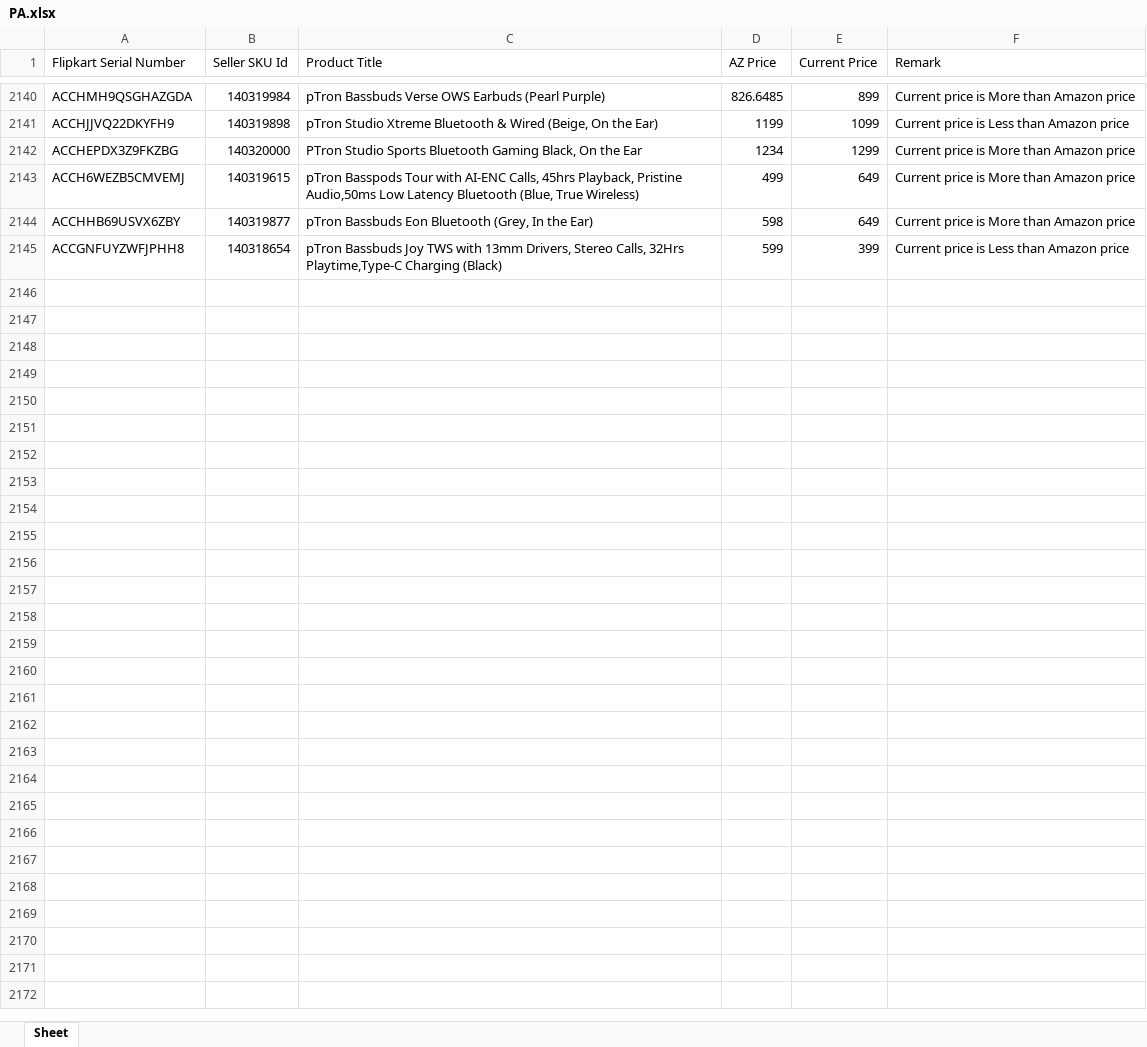
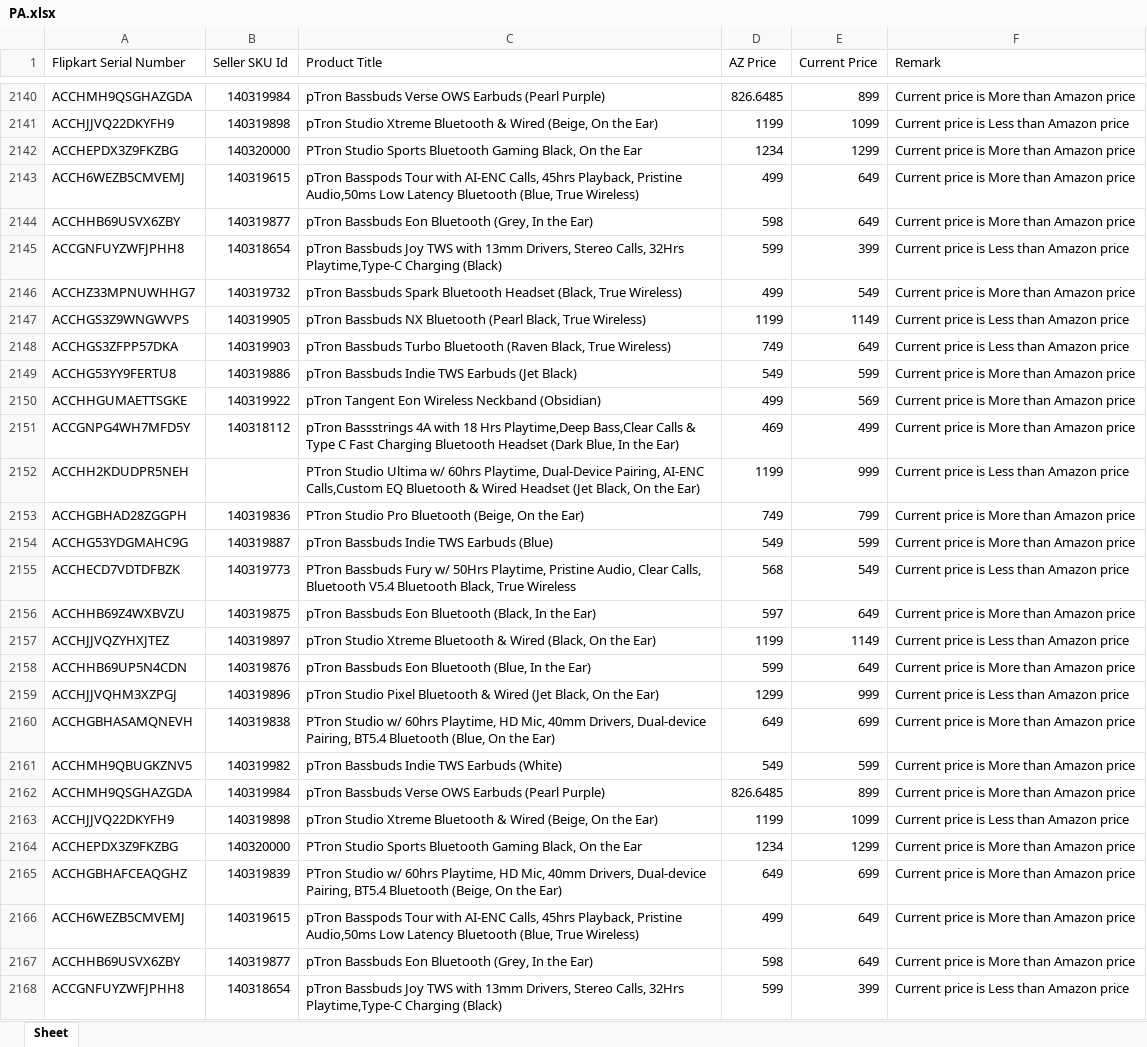
Before and after one commit to saiallaturthi/flipkart_prices, an Excel workbook: PA.xlsx, sheet Sheet, drawn as a sheet; only a part is shown, gaps mark what is left out; values as stored, in another font and other column widths than the file's, no borders; the diff names each change by its address in the sheet, - before the commit and + after, or states it on an @@ line.

```diff
--- a/PA.xlsx (sheet Sheet)
+++ b/PA.xlsx (sheet Sheet)
+row 2146: ACCHZ33MPNUWHHG7 | 140319732 | pTron Bassbuds Spark Bluetooth Headset (Black, True Wireless) | 499 | 549 | Current price is More than Amazon price
+row 2147: ACCHGS3Z9WNGWVPS | 140319905 | pTron Bassbuds NX Bluetooth (Pearl Black, True Wireless) | 1199 | 1149 | Current price is Less than Amazon price
+row 2148: ACCHGS3ZFPP57DKA | 140319903 | pTron Bassbuds Turbo Bluetooth (Raven Black, True Wireless) | 749 | 649 | Current price is Less than Amazon price
+row 2149: ACCHG53YY9FERTU8 | 140319886 | pTron Bassbuds Indie TWS Earbuds (Jet Black) | 549 | 599 | Current price is More than Amazon price
+row 2150: ACCHHGUMAETTSGKE | 140319922 | pTron Tangent Eon Wireless Neckband (Obsidian) | 499 | 569 | Current price is More than Amazon price
+row 2151: ACCGNPG4WH7MFD5Y | 140318112 | pTron Bassstrings 4A with 18 Hrs Playtime,Deep Bass,Clear Calls & Type C Fast Charging Bluetooth Headset (Dark Blue, In the Ear) | 469 | 499 | Current price is More than Amazon price
+row 2152: ACCHH2KDUDPR5NEH |  | PTron Studio Ultima w/ 60hrs Playtime, Dual-Device Pairing, AI-ENC Calls,Custom EQ Bluetooth & Wired Headset (Jet Black, On the Ear) | 1199 | 999 | Current price is Less than Amazon price
+row 2153: ACCHGBHAD28ZGGPH | 140319836 | PTron Studio Pro Bluetooth (Beige, On the Ear) | 749 | 799 | Current price is More than Amazon price
+row 2154: ACCHG53YDGMAHC9G | 140319887 | pTron Bassbuds Indie TWS Earbuds (Blue) | 549 | 599 | Current price is More than Amazon price
+row 2155: ACCHECD7VDTDFBZK | 140319773 | PTron Bassbuds Fury w/ 50Hrs Playtime, Pristine Audio, Clear Calls, Bluetooth V5.4 Bluetooth Black, True Wireless | 568 | 549 | Current price is Less than Amazon price
+row 2156: ACCHHB69Z4WXBVZU | 140319875 | pTron Bassbuds Eon Bluetooth (Black, In the Ear) | 597 | 649 | Current price is More than Amazon price
+row 2157: ACCHJJVQZYHXJTEZ | 140319897 | pTron Studio Xtreme Bluetooth & Wired (Black, On the Ear) | 1199 | 1149 | Current price is Less than Amazon price
+row 2158: ACCHHB69UP5N4CDN | 140319876 | pTron Bassbuds Eon Bluetooth (Blue, In the Ear) | 599 | 649 | Current price is More than Amazon price
+row 2159: ACCHJJVQHM3XZPGJ | 140319896 | pTron Studio Pixel Bluetooth & Wired (Jet Black, On the Ear) | 1299 | 999 | Current price is Less than Amazon price
+row 2160: ACCHGBHASAMQNEVH | 140319838 | PTron Studio w/ 60hrs Playtime, HD Mic, 40mm Drivers, Dual-device Pairing, BT5.4 Bluetooth (Blue, On the Ear) | 649 | 699 | Current price is More than Amazon price
+row 2161: ACCHMH9QBUGKZNV5 | 140319982 | pTron Bassbuds Indie TWS Earbuds (White) | 549 | 599 | Current price is More than Amazon price
+row 2162: ACCHMH9QSGHAZGDA | 140319984 | pTron Bassbuds Verse OWS Earbuds (Pearl Purple) | 826.6485 | 899 | Current price is More than Amazon price
+row 2163: ACCHJJVQ22DKYFH9 | 140319898 | pTron Studio Xtreme Bluetooth & Wired (Beige, On the Ear) | 1199 | 1099 | Current price is Less than Amazon price
+row 2164: ACCHEPDX3Z9FKZBG | 140320000 | PTron Studio Sports Bluetooth Gaming Black, On the Ear | 1234 | 1299 | Current price is More than Amazon price
+row 2165: ACCHGBHAFCEAQGHZ | 140319839 | PTron Studio w/ 60hrs Playtime, HD Mic, 40mm Drivers, Dual-device Pairing, BT5.4 Bluetooth (Beige, On the Ear) | 649 | 699 | Current price is More than Amazon price
+row 2166: ACCH6WEZB5CMVEMJ | 140319615 | pTron Basspods Tour with AI-ENC Calls, 45hrs Playback, Pristine Audio,50ms Low Latency Bluetooth (Blue, True Wireless) | 499 | 649 | Current price is More than Amazon price
+row 2167: ACCHHB69USVX6ZBY | 140319877 | pTron Bassbuds Eon Bluetooth (Grey, In the Ear) | 598 | 649 | Current price is More than Amazon price
+row 2168: ACCGNFUYZWFJPHH8 | 140318654 | pTron Bassbuds Joy TWS with 13mm Drivers, Stereo Calls, 32Hrs Playtime,Type-C Charging (Black) | 599 | 399 | Current price is Less than Amazon price
```
Also changed, not shown: FK Walkthrough 11th aug.xlsx, HA.xlsx, 3 other files.
